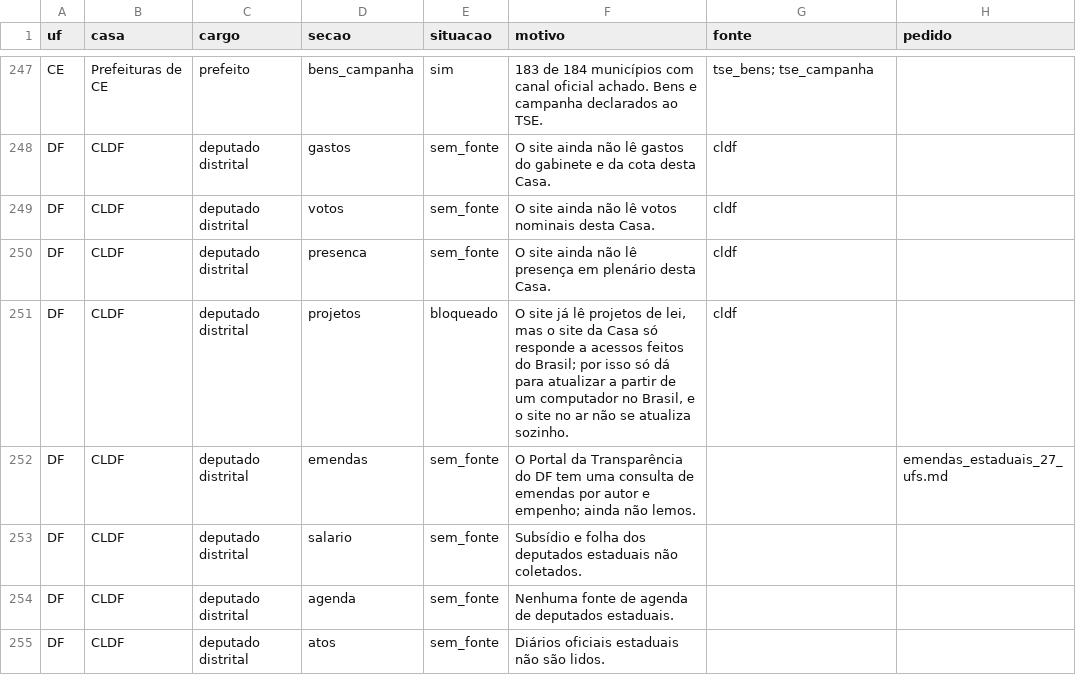
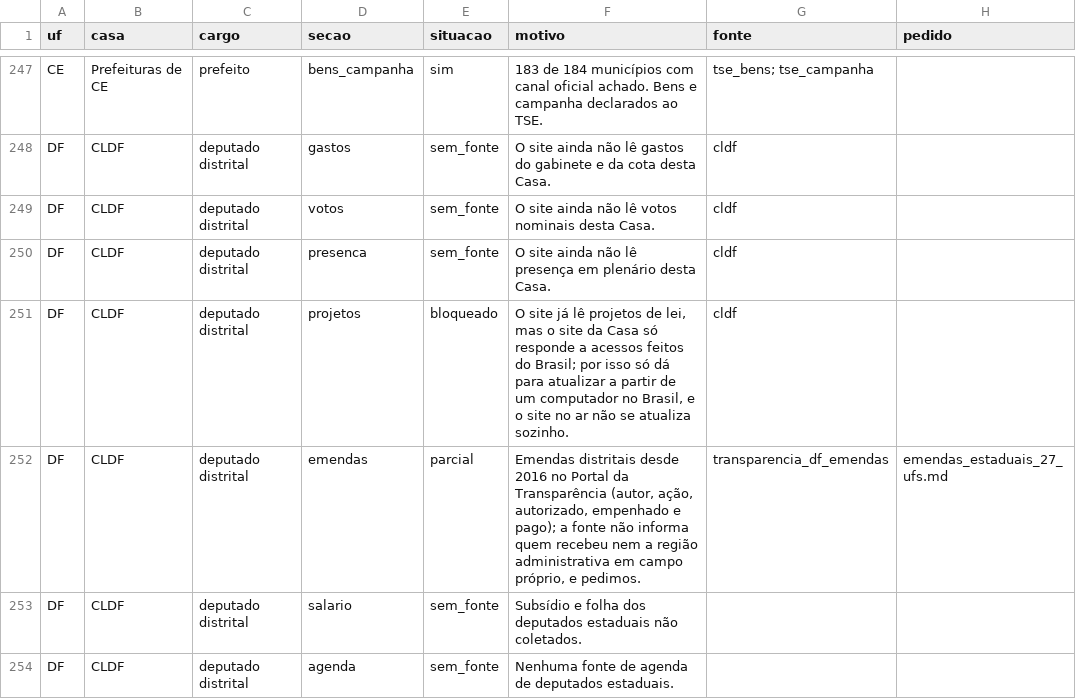
Before and after one commit to Gipsy7/panoptico, a CSV file: data/cobertura_matriz.csv, drawn as a sheet; only a part is shown, gaps mark what is left out; the shorter side is filled out with more unchanged rows; the diff covers the shown part only.

```diff
--- a/data/cobertura_matriz.csv
+++ b/data/cobertura_matriz.csv
@@ -251,3 +251,3 @@ DF,CLDF,deputado distrital,presenca,sem_fonte,O site ainda não lê presença em
 DF,CLDF,deputado distrital,projetos,bloqueado,"O site já lê projetos de lei, mas o site da Casa só responde a acessos feitos do Brasil; por isso só dá para atualizar a partir de um computador no Brasil, e o site no ar não se atualiza sozinho.",cldf,
-DF,CLDF,deputado distrital,emendas,sem_fonte,O Portal da Transparência do DF tem uma consulta de emendas por autor e empenho; ainda não lemos.,,emendas_estaduais_27_ufs.md
+DF,CLDF,deputado distrital,emendas,parcial,"Emendas distritais desde 2016 no Portal da Transparência (autor, ação, autorizado, empenhado e pago); a fonte não informa quem recebeu nem a região administrativa em campo próprio, e pedimos.",transparencia_df_emendas,emendas_estaduais_27_ufs.md
 DF,CLDF,deputado distrital,salario,sem_fonte,Subsídio e folha dos deputados estaduais não coletados.,,
```
Also changed, not shown: 21 edited cells elsewhere in this file, 6 other files.
